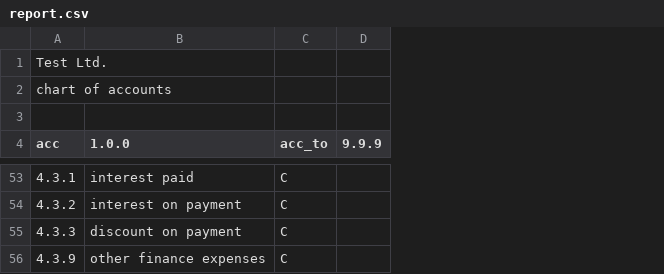
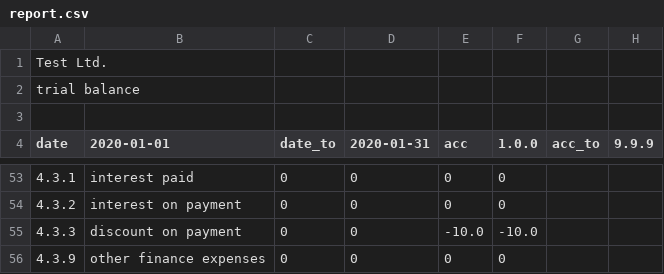
Before and after one commit to plinioprado/ctr1-django, a CSV file: ledger1/file/report.csv, drawn as a sheet; only a part is shown, gaps mark what is left out; addresses are those after the commit; the diff covers the shown part only; the diff names each change by its address in the sheet, - before the commit and + after, or states it on an @@ line.

```diff
--- a/ledger1/file/report.csv
+++ b/ledger1/file/report.csv
+column C (date_to), rows 53-56: all 0
+column D (2020-01-31), rows 53-56: all 0
+column E (acc), rows 53-56: 0 | 0 | -10.0 | 0
+column F (1.0.0), rows 53-56: 0 | 0 | -10.0 | 0
-A2 (date): chart of accounts
+A2 (date): trial balance
-A4: acc
+A4: date
-B4: 1.0.0
+B4: 2020-01-01
-G53:G56 (acc_to): C
+G53:G56 (acc_to): (empty)
```
Also changed, not shown: 1 added row, 1 removed row and 47 edited cells elsewhere in this file, 12 other files.
